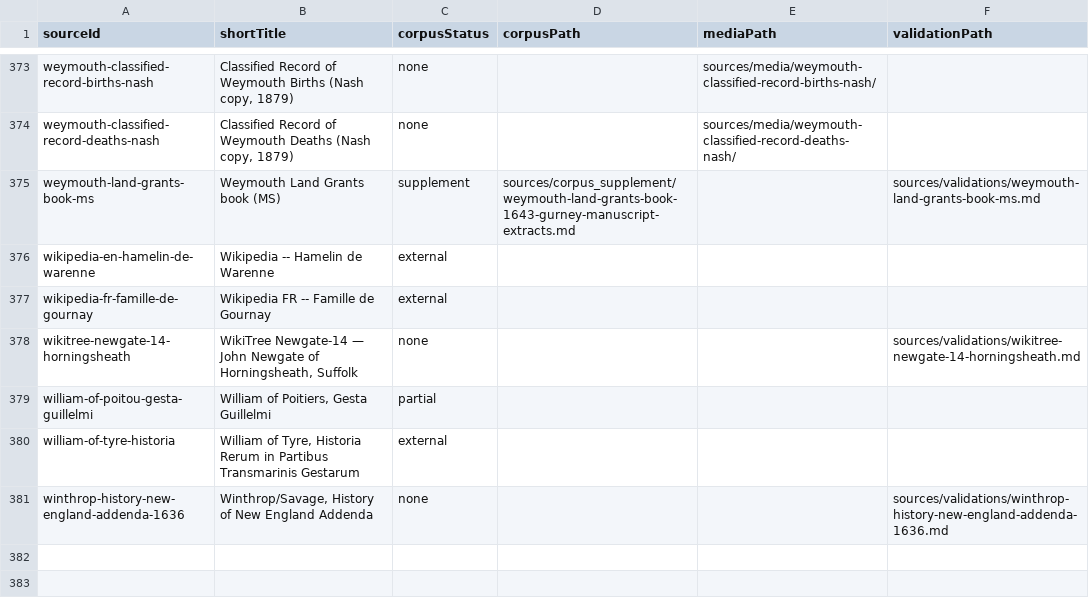
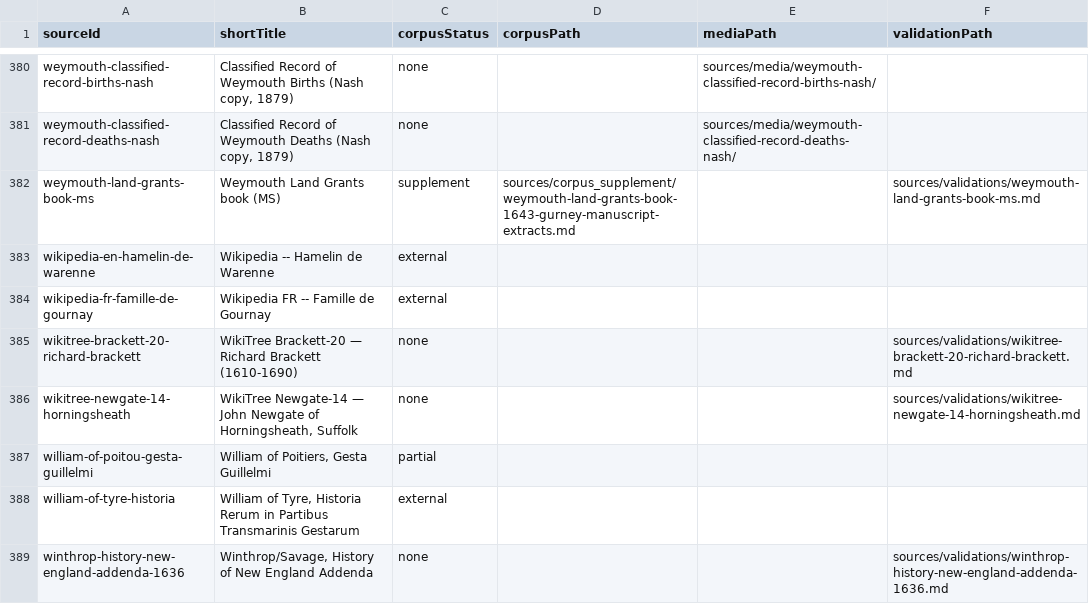
Before and after one commit to allengurney/gurney-genealogy, a CSV file: data/indexes/source-ids.csv, drawn as a sheet; only a part is shown, gaps mark what is left out; the diff covers the shown part only; the diff names each change by its address in the sheet, - before the commit and + after, or states it on an @@ line.

```diff
--- a/data/indexes/source-ids.csv
+++ b/data/indexes/source-ids.csv
+row 385: wikitree-brackett-20-richard-brackett | WikiTree Brackett-20 — Richard Brackett (1610-1690) | none |  |  | sources/validations/wikitree-brackett-20-richard-brackett.md
```
Also changed, not shown: 7 added rows elsewhere in this file, data/indexes/all-ids.csv, 18 other files.
